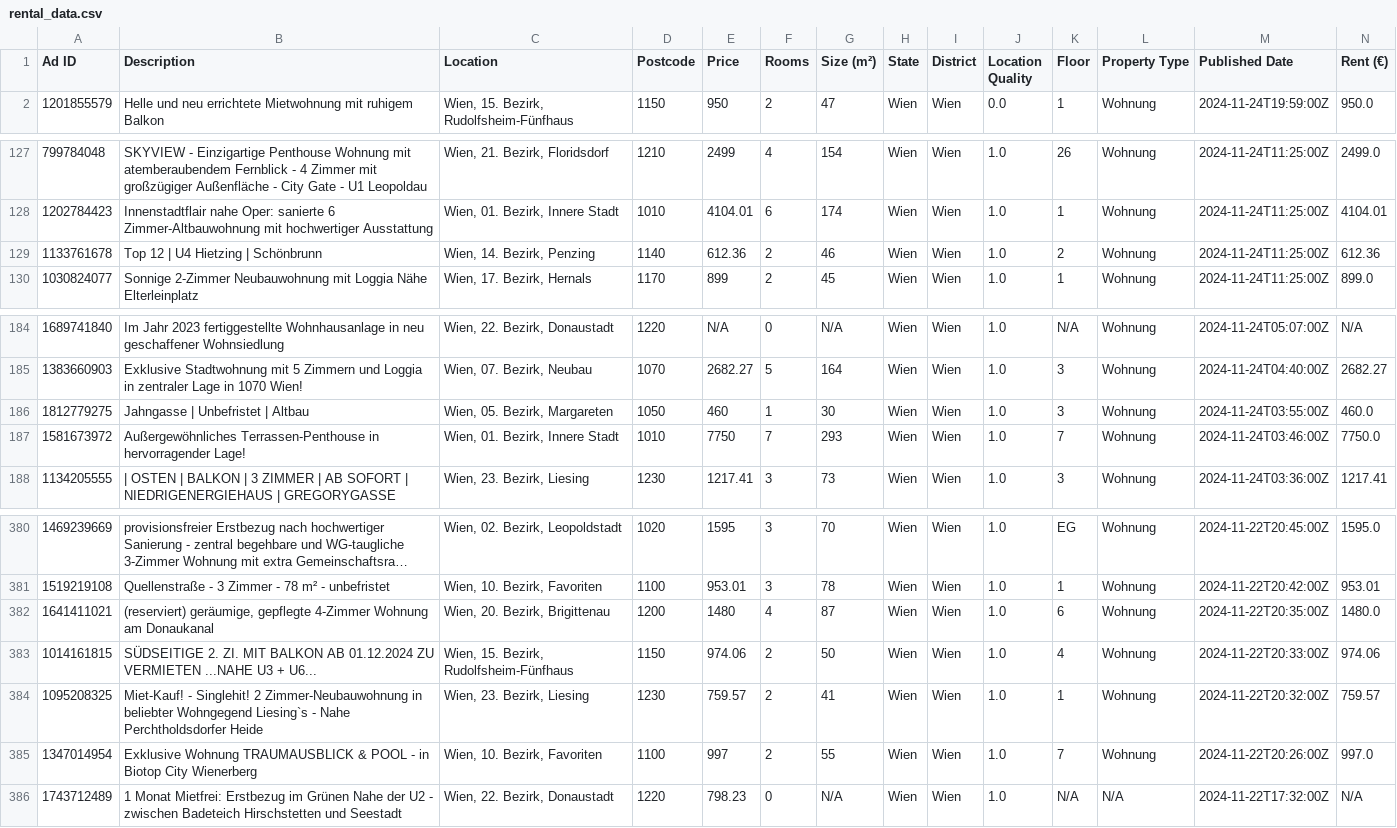
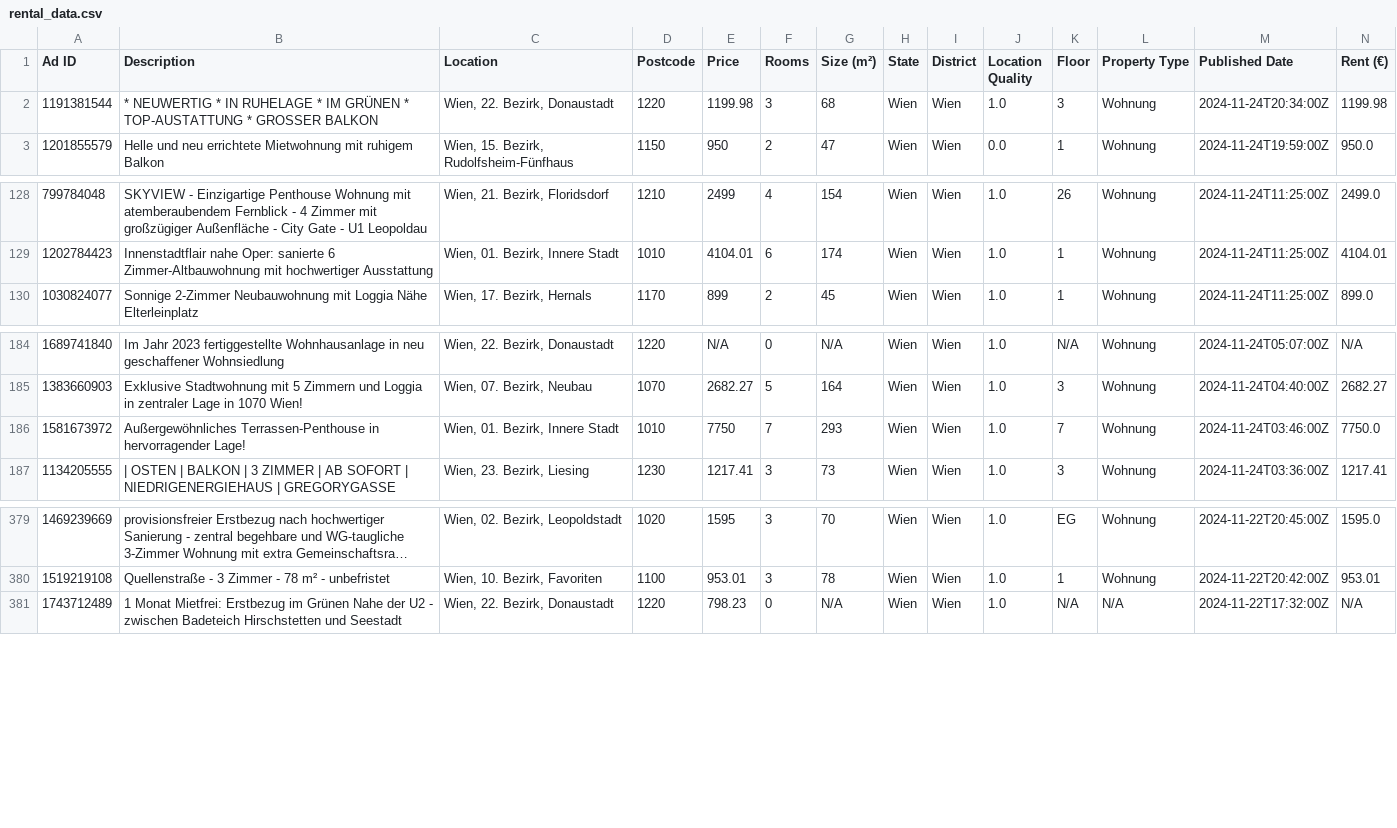
Before and after one commit to nireven/N-renting-in-vienna, a CSV file: listings/rental_data.csv, drawn as a sheet; only a part is shown, gaps mark what is left out; long unchanged cells end in …; removed rows and columns are numbered as before the commit, all else as after; rows hold the shown columns only; the diff names each change by its address in the sheet, - before the commit and + after, or states it on an @@ line.

```diff
--- a/listings/rental_data.csv
+++ b/listings/rental_data.csv
+row 2: 1191381544 | * NEUWERTIG * IN RUHELAGE * IM GRÜNEN * TOP-AUSTATTUNG * GROSSER BALKON | Wien, 22. Bezirk, Donaustadt | 1220 | 1199.98 | 3 | 68 | Wien | Wien | 1.0 | 3 | Wohnung | 2024-11-24T20:34:00Z | 1199.98
-row 129: 1133761678 | Top 12 | U4 Hietzing | Schönbrunn | Wien, 14. Bezirk, Penzing | 1140 | 612.36 | 2 | 46 | Wien | Wien | 1.0 | 2 | Wohnung | 2024-11-24T11:25:00Z | 612.36
-row 186: 1812779275 | Jahngasse | Unbefristet | Altbau | Wien, 05. Bezirk, Margareten | 1050 | 460 | 1 | 30 | Wien | Wien | 1.0 | 3 | Wohnung | 2024-11-24T03:55:00Z | 460.0
-row 382: 1641411021 | (reserviert) geräumige, gepflegte 4-Zimmer Wohnung am Donaukanal | Wien, 20. Bezirk, Brigittenau | 1200 | 1480 | 4 | 87 | Wien | Wien | 1.0 | 6 | Wohnung | 2024-11-22T20:35:00Z | 1480.0
-row 383: 1014161815 | SÜDSEITIGE 2. ZI. MIT BALKON AB 01.12.2024 ZU VERMIETEN ...NAHE U3 + U6... | Wien, 15. Bezirk, Rudolfsheim-Fünfhaus | 1150 | 974.06 | 2 | 50 | Wien | Wien | 1.0 | 4 | Wohnung | 2024-11-22T20:33:00Z | 974.06
-row 384: 1095208325 | Miet-Kauf! - Singlehit! 2 Zimmer-Neubauwohnung in beliebter Wohngegend Liesing`s - Nahe Perchtholdsdorfer Heide | Wien, 23. Bezirk, Liesing | 1230 | 759.57 | 2 | 41 | Wien | Wien | 1.0 | 1 | Wohnung | 2024-11-22T20:32:00Z | 759.57
-row 385: 1347014954 | Exklusive Wohnung TRAUMAUSBLICK & POOL - in Biotop City Wienerberg | Wien, 10. Bezirk, Favoriten | 1100 | 997 | 2 | 55 | Wien | Wien | 1.0 | 7 | Wohnung | 2024-11-22T20:26:00Z | 997.0
```
Also changed, not shown: check_these.csv, 1 other file.
